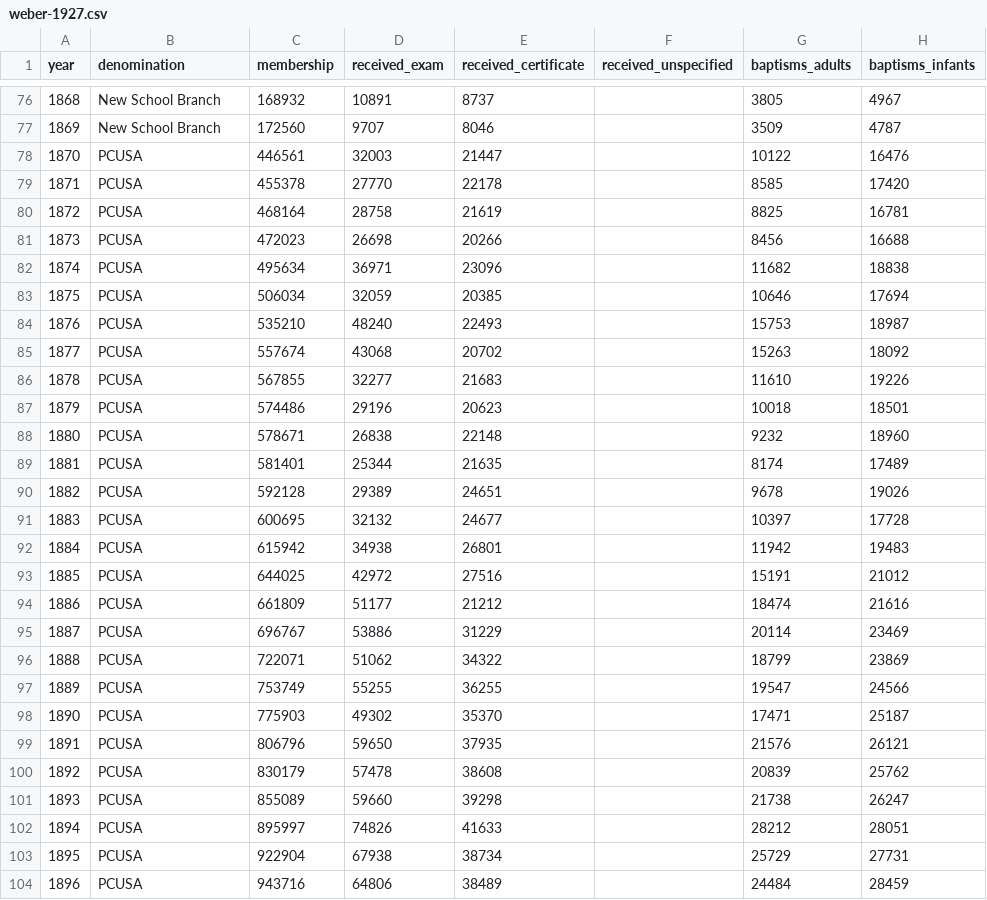
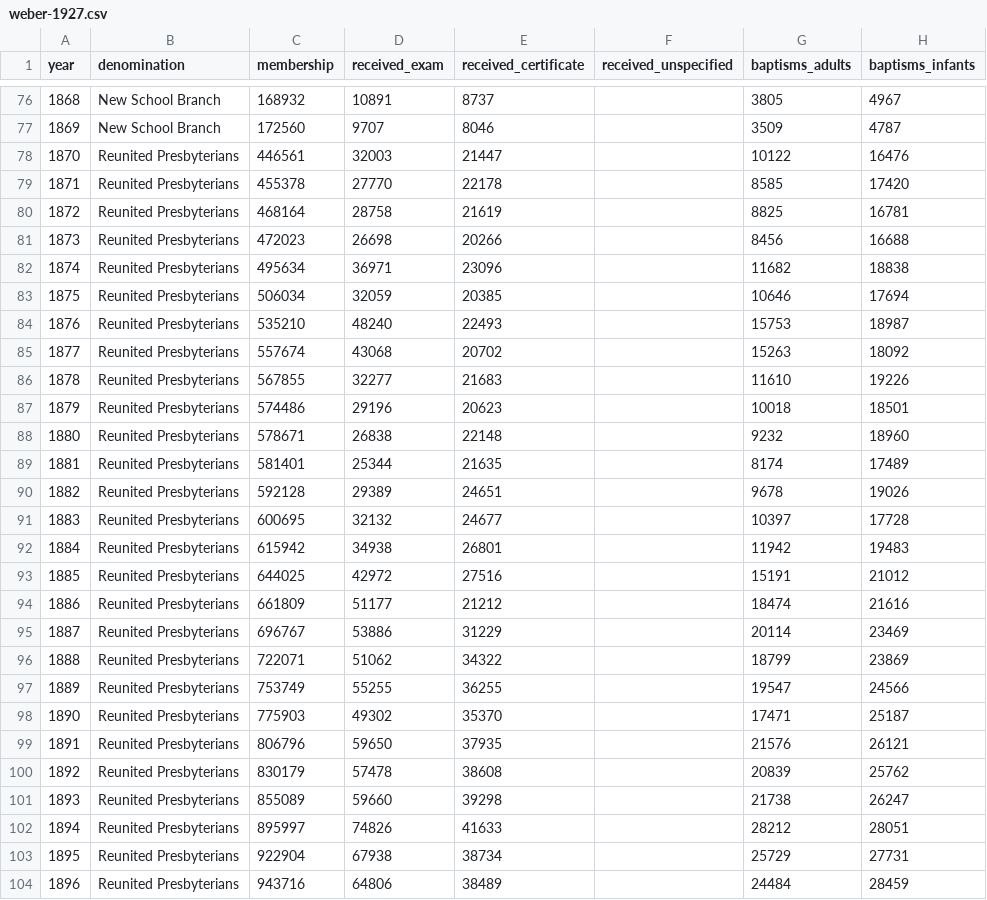
Before and after one commit to religious-ecologies/religious-statistics, a CSV file: data/weber-1927/weber-1927.csv, drawn as a sheet; only a part is shown, gaps mark what is left out; the diff covers the shown part only; the diff names each change by its address in the sheet, - before the commit and + after, or states it on an @@ line.

Commit message:
Updated names of denominations

```diff
--- a/data/weber-1927/weber-1927.csv
+++ b/data/weber-1927/weber-1927.csv
-B78:B104 (denomination): PCUSA
+B78:B104 (denomination): Reunited Presbyterians
```
Also changed, not shown: 30 edited cells elsewhere in this file.
